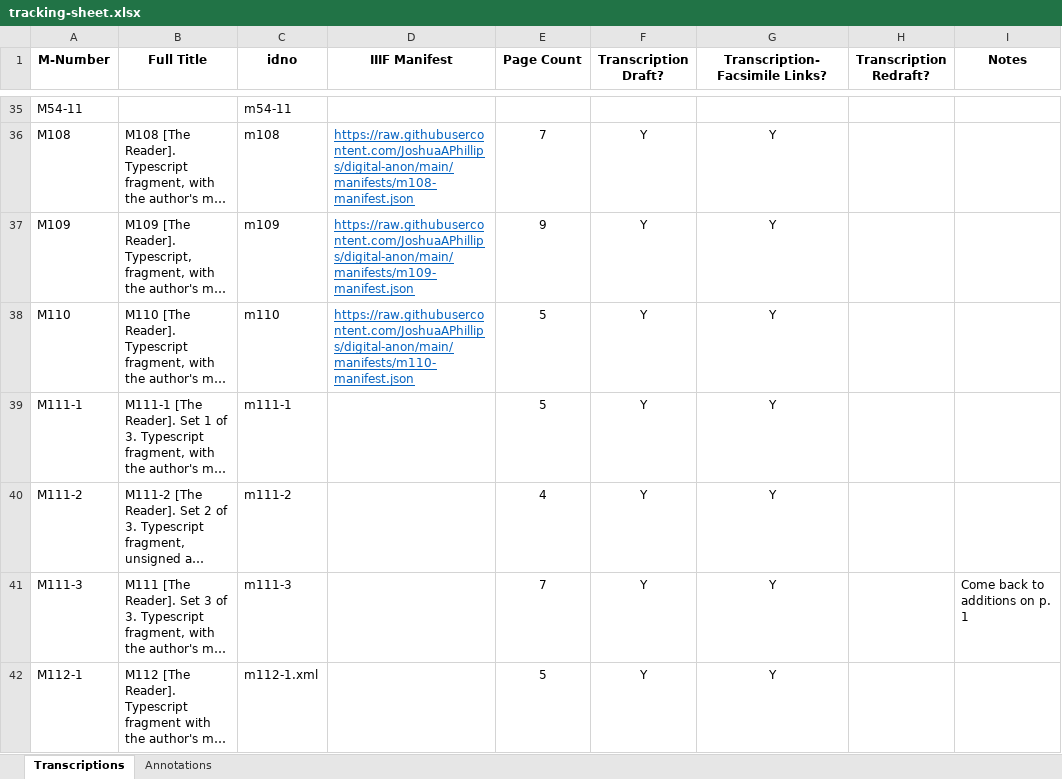
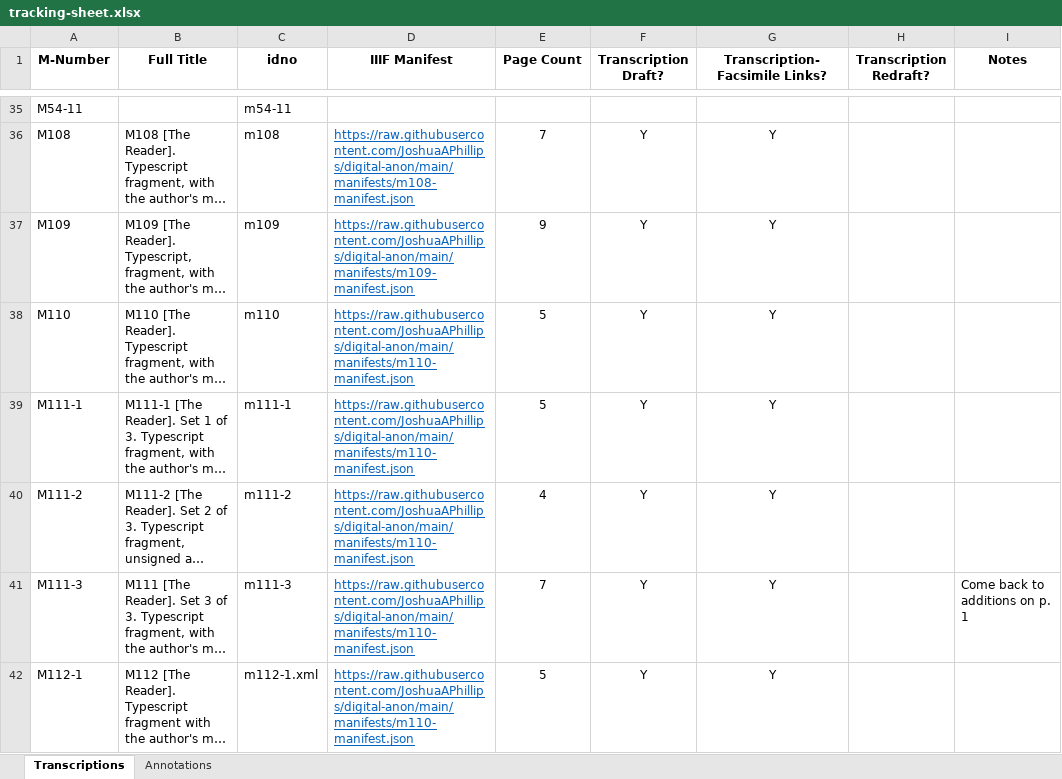
Before and after one commit to JoshuaAPhillips/digital-anon, an Excel workbook: tracking-sheet.xlsx, sheet Transcriptions, drawn as a sheet; only a part is shown, gaps mark what is left out; long unchanged cells end in …; values as stored, in another font and other column widths than the file's, no borders; conditional formats not drawn; the diff covers the shown part only; the diff names each change by its address in the sheet, - before the commit and + after, or states it on an @@ line.

```diff
--- a/tracking-sheet.xlsx (sheet Transcriptions)
+++ b/tracking-sheet.xlsx (sheet Transcriptions)
-D39:D42 (IIIF Manifest): (empty)
+D39:D42 (IIIF Manifest): https://raw.githubusercontent.com/JoshuaAPhillips/digital-anon/main/manifests/m110-manifest.json
```
Also changed, not shown: 7 edited cells elsewhere in this sheet, 5 other files.
